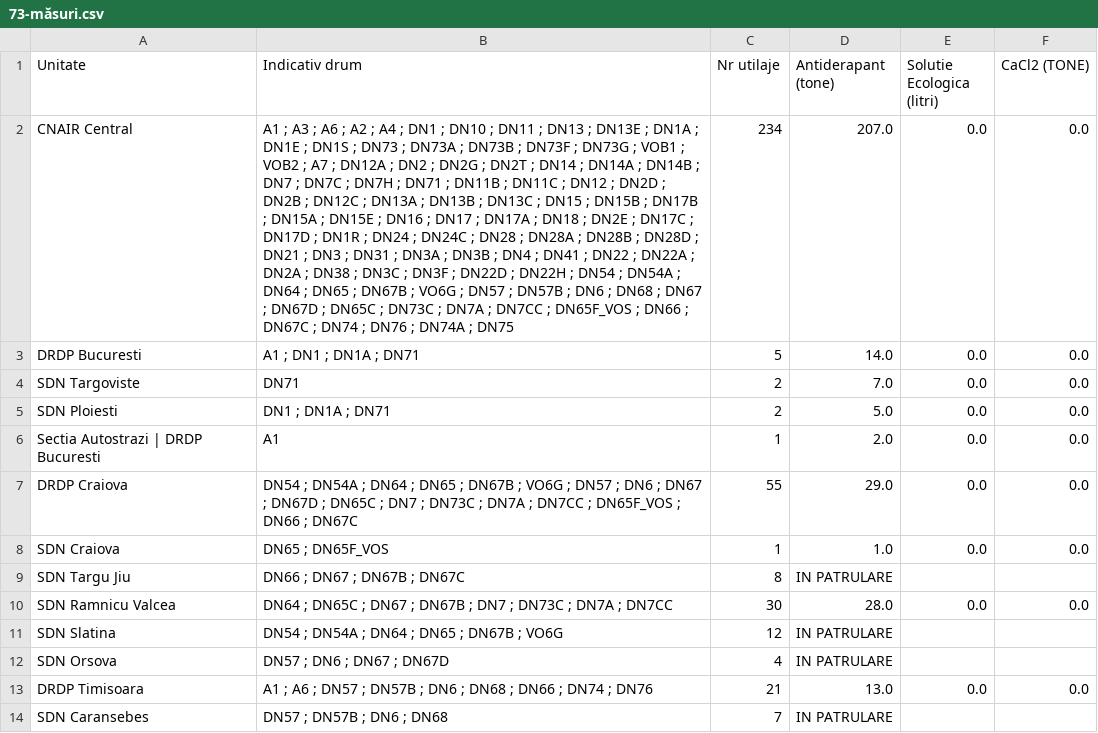
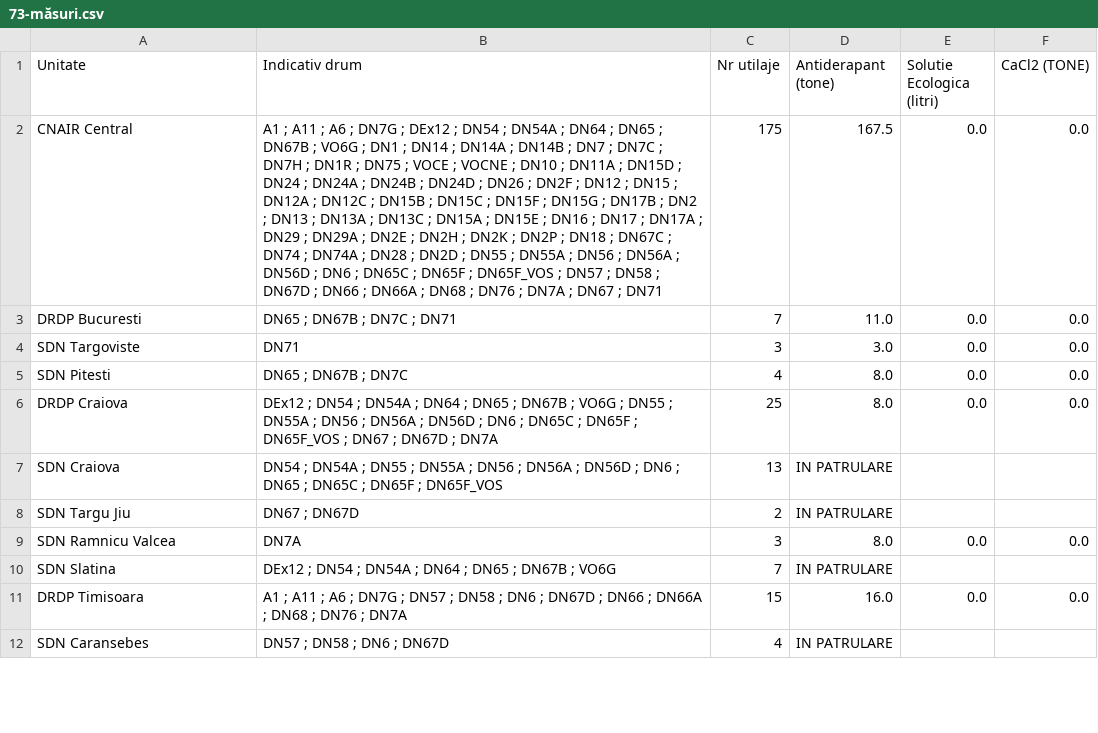
Before and after one commit to gov2-ro/prometeu, a CSV file: data/andnet/csv/73-măsuri.csv, drawn as a sheet; only a part is shown; removed rows and columns are numbered as before the commit, all else as after; the diff covers the shown part only; the diff names each change by its address in the sheet, - before the commit and + after, or states it on an @@ line.

```diff
--- a/data/andnet/csv/73-măsuri.csv
+++ b/data/andnet/csv/73-măsuri.csv
-B2 (Indicativ drum): A1 ; A3 ; A6 ; A2 ; A4 ; DN1 ; DN10 ; DN11 ; DN13 ; DN13E ; DN1A ; DN1E ; DN1S ; DN73 ; DN73A ; DN73B ; DN73F ; DN73G ; VOB1 ; VOB2 ; A7 ; DN12A ; DN2 ; DN2G ; DN2T ; DN14 ; DN14A ; DN14B ; DN7 ; DN7C ; DN7H ; DN71 ; DN11B ; DN11C ; DN12 ; DN2D ; DN2B ; DN12C ; DN13A ; DN13B ; DN13C ; DN15 ; DN15B ; DN17B ; DN15A ; DN15E ; DN16 ; DN17 ; DN17A ; DN18 ; DN2E ; DN17C ; DN17D ; DN1R ; DN24 ; DN24C ; DN28 ; DN28A ; DN28B ; DN28D ; DN21 ; DN3 ; DN31 ; DN3A ; DN3B ; DN4 ; DN41 ; DN22 ; DN22A ; DN2A ; DN38 ; DN3C ; DN3F ; DN22D ; DN22H ; DN54 ; DN54A ; DN64 ; DN65 ; DN67B ; VO6G ; DN57 ; DN57B ; DN6 ; DN68 ; DN67 ; DN67D ; DN65C ; DN73C ; DN7A ; DN7CC ; DN65F_VOS ; DN66 ; DN67C ; DN74 ; DN76 ; DN74A ; DN75
+B2 (Indicativ drum): A1 ; A11 ; A6 ; DN7G ; DEx12 ; DN54 ; DN54A ; DN64 ; DN65 ; DN67B ; VO6G ; DN1 ; DN14 ; DN14A ; DN14B ; DN7 ; DN7C ; DN7H ; DN1R ; DN75 ; VOCE ; VOCNE ; DN10 ; DN11A ; DN15D ; DN24 ; DN24A ; DN24B ; DN24D ; DN26 ; DN2F ; DN12 ; DN15 ; DN12A ; DN12C ; DN15B ; DN15C ; DN15F ; DN15G ; DN17B ; DN2 ; DN13 ; DN13A ; DN13C ; DN15A ; DN15E ; DN16 ; DN17 ; DN17A ; DN29 ; DN29A ; DN2E ; DN2H ; DN2K ; DN2P ; DN18 ; DN67C ; DN74 ; DN74A ; DN28 ; DN2D ; DN55 ; DN55A ; DN56 ; DN56A ; DN56D ; DN6 ; DN65C ; DN65F ; DN65F_VOS ; DN57 ; DN58 ; DN67D ; DN66 ; DN66A ; DN68 ; DN76 ; DN7A ; DN67 ; DN71
-C2 (Nr utilaje): 234
+C2 (Nr utilaje): 175
-D2 (Antiderapant (tone)): 207.0
+D2 (Antiderapant (tone)): 167.5
-B3 (Indicativ drum): A1 ; DN1 ; DN1A ; DN71
+B3 (Indicativ drum): DN65 ; DN67B ; DN7C ; DN71
-C3 (Nr utilaje): 5
+C3 (Nr utilaje): 7
-D3 (Antiderapant (tone)): 14.0
+D3 (Antiderapant (tone)): 11.0
-C4 (Nr utilaje): 2
+C4 (Nr utilaje): 3
-D4 (Antiderapant (tone)): 7.0
+D4 (Antiderapant (tone)): 3.0
-row 5: SDN Ploiesti | DN1 ; DN1A ; DN71 | 2 | 5.0 | 0.0 | 0.0
-row 6: Sectia Autostrazi | DRDP Bucuresti | A1 | 1 | 2.0 | 0.0 | 0.0
+row 5: SDN Pitesti | DN65 ; DN67B ; DN7C | 4 | 8.0 | 0.0 | 0.0
-B6 (Indicativ drum): DN54 ; DN54A ; DN64 ; DN65 ; DN67B ; VO6G ; DN57 ; DN6 ; DN67 ; DN67D ; DN65C ; DN7 ; DN73C ; DN7A ; DN7CC ; DN65F_VOS ; DN66 ; DN67C
+B6 (Indicativ drum): DEx12 ; DN54 ; DN54A ; DN64 ; DN65 ; DN67B ; VO6G ; DN55 ; DN55A ; DN56 ; DN56A ; DN56D ; DN6 ; DN65C ; DN65F ; DN65F_VOS ; DN67 ; DN67D ; DN7A
-C6 (Nr utilaje): 55
+C6 (Nr utilaje): 25
-D6 (Antiderapant (tone)): 29.0
+D6 (Antiderapant (tone)): 8.0
-B7 (Indicativ drum): DN65 ; DN65F_VOS
+B7 (Indicativ drum): DN54 ; DN54A ; DN55 ; DN55A ; DN56 ; DN56A ; DN56D ; DN6 ; DN65 ; DN65C ; DN65F ; DN65F_VOS
-C7 (Nr utilaje): 1
+C7 (Nr utilaje): 13
-D7 (Antiderapant (tone)): 1.0
+D7 (Antiderapant (tone)): IN PATRULARE
-E7 (Solutie Ecologica (litri)): 0.0
+E7 (Solutie Ecologica (litri)): (empty)
-F7 (CaCl2 (TONE)): 0.0
+F7 (CaCl2 (TONE)): (empty)
-B8 (Indicativ drum): DN66 ; DN67 ; DN67B ; DN67C
+B8 (Indicativ drum): DN67 ; DN67D
-C8 (Nr utilaje): 8
+C8 (Nr utilaje): 2
-B9 (Indicativ drum): DN64 ; DN65C ; DN67 ; DN67B ; DN7 ; DN73C ; DN7A ; DN7CC
+B9 (Indicativ drum): DN7A
-C9 (Nr utilaje): 30
+C9 (Nr utilaje): 3
-D9 (Antiderapant (tone)): 28.0
+D9 (Antiderapant (tone)): 8.0
-B10 (Indicativ drum): DN54 ; DN54A ; DN64 ; DN65 ; DN67B ; VO6G
+B10 (Indicativ drum): DEx12 ; DN54 ; DN54A ; DN64 ; DN65 ; DN67B ; VO6G
-C10 (Nr utilaje): 12
+C10 (Nr utilaje): 7
-row 12: SDN Orsova | DN57 ; DN6 ; DN67 ; DN67D | 4 | IN PATRULARE
-B11 (Indicativ drum): A1 ; A6 ; DN57 ; DN57B ; DN6 ; DN68 ; DN66 ; DN74 ; DN76
+B11 (Indicativ drum): A1 ; A11 ; A6 ; DN7G ; DN57 ; DN58 ; DN6 ; DN67D ; DN66 ; DN66A ; DN68 ; DN76 ; DN7A
-C11 (Nr utilaje): 21
+C11 (Nr utilaje): 15
-D11 (Antiderapant (tone)): 13.0
+D11 (Antiderapant (tone)): 16.0
-B12 (Indicativ drum): DN57 ; DN57B ; DN6 ; DN68
+B12 (Indicativ drum): DN57 ; DN58 ; DN6 ; DN67D
-C12 (Nr utilaje): 7
+C12 (Nr utilaje): 4
```
Also changed, not shown: 5 added rows, 11 removed rows and 50 edited cells elsewhere in this file, data/andnet/csv/meteo.csv, data/andnet/csv/temperatura.csv, 26 other files.
